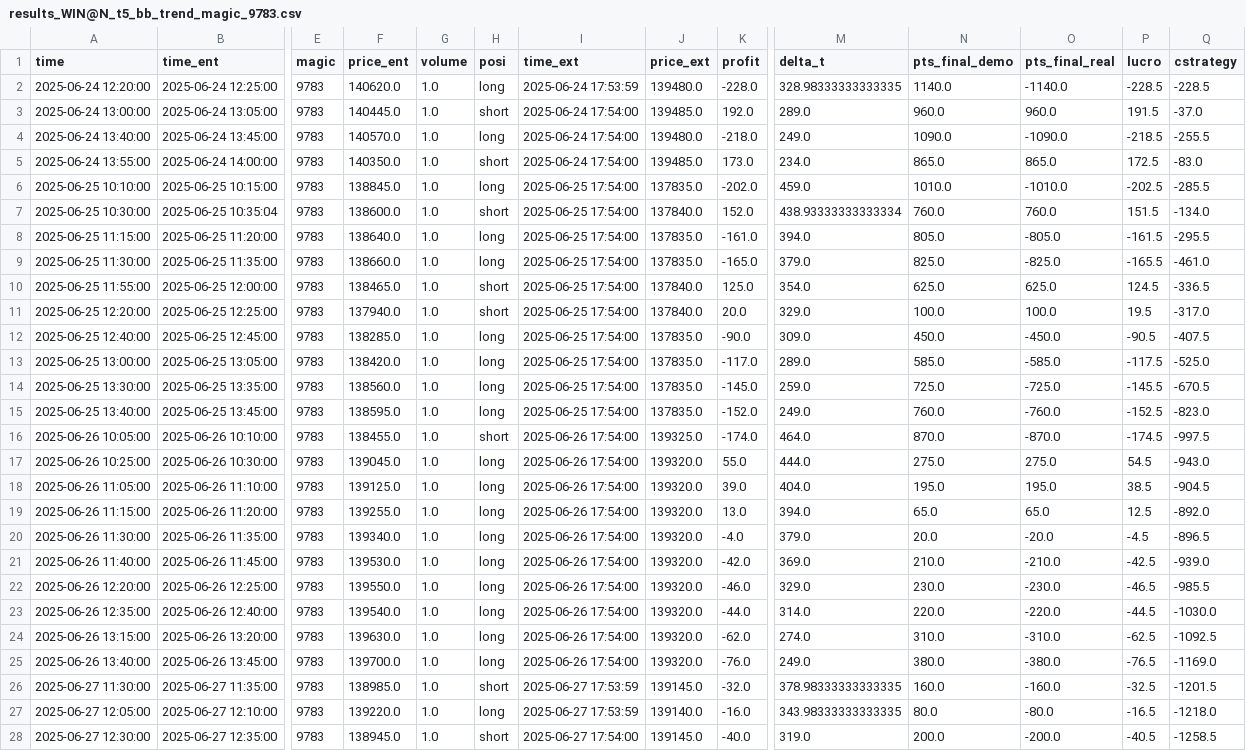
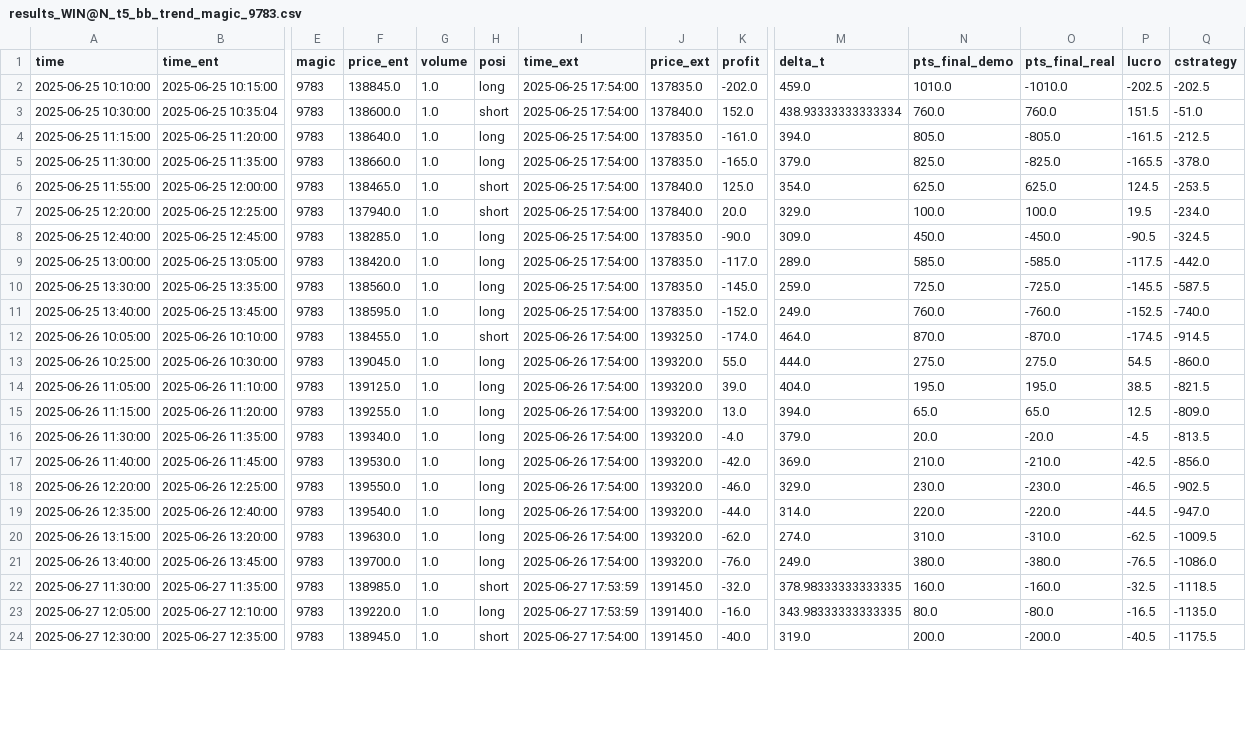
Before and after one commit to RenatoPhys/trade-watch, a CSV file: bases/results_WIN@N_t5_bb_trend_magic_9783.csv, drawn as a sheet; only a part is shown, gaps mark what is left out; removed rows and columns are numbered as before the commit, all else as after; rows hold the shown columns only; the diff covers the shown part only; the diff names each change by its address in the sheet, - before the commit and + after, or states it on an @@ line.

```diff
--- a/bases/results_WIN@N_t5_bb_trend_magic_9783.csv
+++ b/bases/results_WIN@N_t5_bb_trend_magic_9783.csv
-row 2: 2025-06-24 12:20:00 | 2025-06-24 12:25:00 | 9783 | 140620.0 | 1.0 | long | 2025-06-24 17:53:59 | 139480.0 | -228.0 | 328.98333333333335 | 1140.0 | -1140.0 | -228.5 | -228.5
-row 3: 2025-06-24 13:00:00 | 2025-06-24 13:05:00 | 9783 | 140445.0 | 1.0 | short | 2025-06-24 17:54:00 | 139485.0 | 192.0 | 289.0 | 960.0 | 960.0 | 191.5 | -37.0
-row 4: 2025-06-24 13:40:00 | 2025-06-24 13:45:00 | 9783 | 140570.0 | 1.0 | long | 2025-06-24 17:54:00 | 139480.0 | -218.0 | 249.0 | 1090.0 | -1090.0 | -218.5 | -255.5
-row 5: 2025-06-24 13:55:00 | 2025-06-24 14:00:00 | 9783 | 140350.0 | 1.0 | short | 2025-06-24 17:54:00 | 139485.0 | 173.0 | 234.0 | 865.0 | 865.0 | 172.5 | -83.0
-Q2 (cstrategy): -285.5
+Q2 (cstrategy): -202.5
-Q3 (cstrategy): -134.0
+Q3 (cstrategy): -51.0
-Q4 (cstrategy): -295.5
+Q4 (cstrategy): -212.5
-Q5 (cstrategy): -461.0
+Q5 (cstrategy): -378.0
-Q6 (cstrategy): -336.5
+Q6 (cstrategy): -253.5
-Q7 (cstrategy): -317.0
+Q7 (cstrategy): -234.0
-Q8 (cstrategy): -407.5
+Q8 (cstrategy): -324.5
-Q9 (cstrategy): -525.0
+Q9 (cstrategy): -442.0
-Q10 (cstrategy): -670.5
+Q10 (cstrategy): -587.5
-Q11 (cstrategy): -823.0
+Q11 (cstrategy): -740.0
-Q12 (cstrategy): -997.5
+Q12 (cstrategy): -914.5
-Q13 (cstrategy): -943.0
+Q13 (cstrategy): -860.0
-Q14 (cstrategy): -904.5
+Q14 (cstrategy): -821.5
-Q15 (cstrategy): -892.0
+Q15 (cstrategy): -809.0
-Q16 (cstrategy): -896.5
+Q16 (cstrategy): -813.5
-Q17 (cstrategy): -939.0
+Q17 (cstrategy): -856.0
-Q18 (cstrategy): -985.5
+Q18 (cstrategy): -902.5
-Q19 (cstrategy): -1030.0
+Q19 (cstrategy): -947.0
-Q20 (cstrategy): -1092.5
+Q20 (cstrategy): -1009.5
-Q21 (cstrategy): -1169.0
+Q21 (cstrategy): -1086.0
-Q22 (cstrategy): -1201.5
+Q22 (cstrategy): -1118.5
-Q23 (cstrategy): -1218.0
+Q23 (cstrategy): -1135.0
-Q24 (cstrategy): -1258.5
+Q24 (cstrategy): -1175.5
```
Also changed, not shown: 2 edited cells elsewhere in this file, bases/results_WDO@N_t5_gold_rsi_trend_magic_1212.csv, bases/results_WIN@N_t5_gold_rsi_trend_magic_3598.csv, 7 other files.
